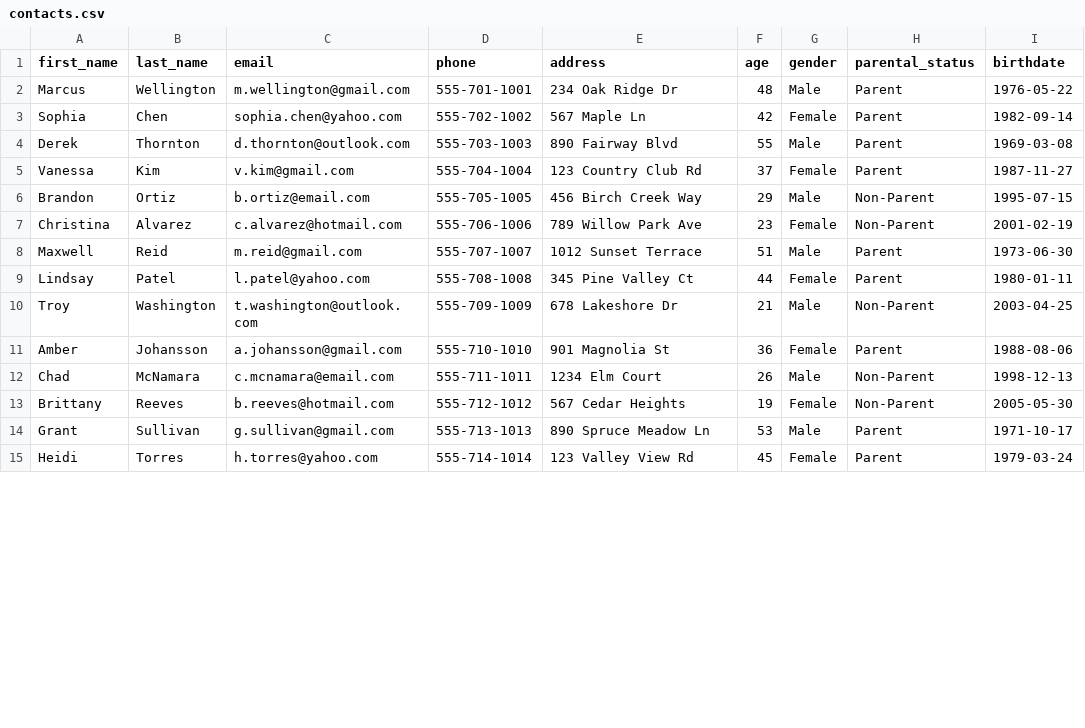
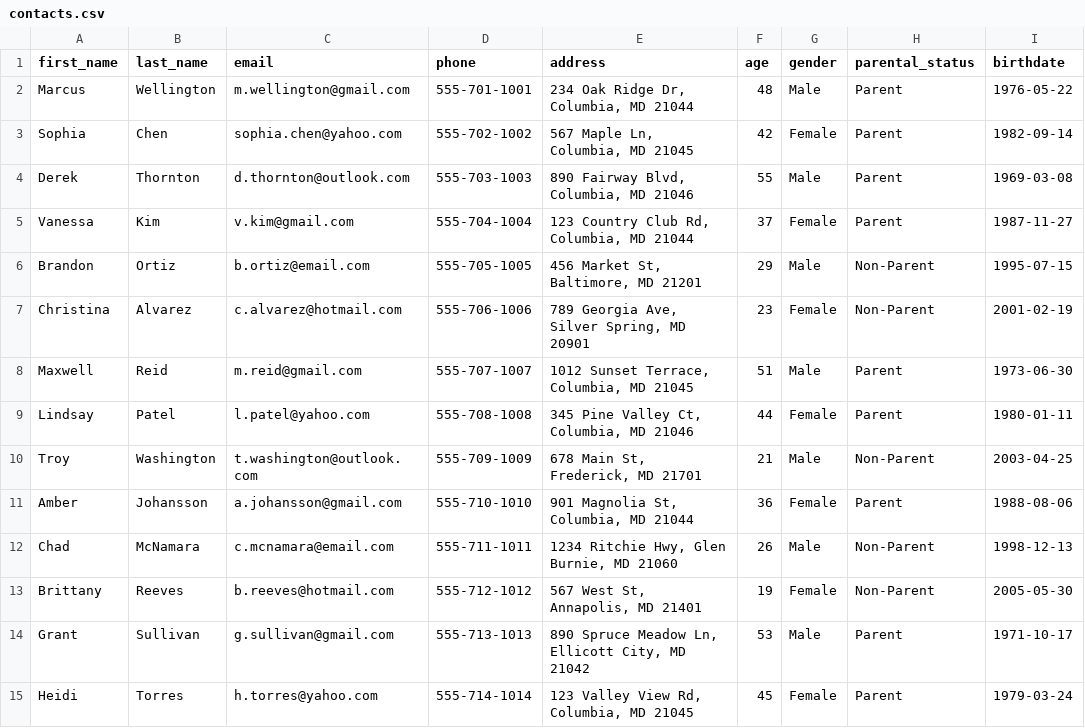
Before and after one commit to spawn-labs/mlmembers, a CSV file: public/data/contacts.csv, drawn as a sheet; only a part is shown; the diff covers the shown part only; the diff names each change by its address in the sheet, - before the commit and + after, or states it on an @@ line.

Commit message:
Initial commit of ML test + Suppress Fields + Columbia

```diff
--- a/public/data/contacts.csv
+++ b/public/data/contacts.csv
-E2 (address): 234 Oak Ridge Dr
+E2 (address): 234 Oak Ridge Dr, Columbia, MD 21044
-E3 (address): 567 Maple Ln
+E3 (address): 567 Maple Ln, Columbia, MD 21045
-E4 (address): 890 Fairway Blvd
+E4 (address): 890 Fairway Blvd, Columbia, MD 21046
-E5 (address): 123 Country Club Rd
+E5 (address): 123 Country Club Rd, Columbia, MD 21044
-E6 (address): 456 Birch Creek Way
+E6 (address): 456 Market St, Baltimore, MD 21201
-E7 (address): 789 Willow Park Ave
+E7 (address): 789 Georgia Ave, Silver Spring, MD 20901
-E8 (address): 1012 Sunset Terrace
+E8 (address): 1012 Sunset Terrace, Columbia, MD 21045
-E9 (address): 345 Pine Valley Ct
+E9 (address): 345 Pine Valley Ct, Columbia, MD 21046
-E10 (address): 678 Lakeshore Dr
+E10 (address): 678 Main St, Frederick, MD 21701
-E11 (address): 901 Magnolia St
+E11 (address): 901 Magnolia St, Columbia, MD 21044
-E12 (address): 1234 Elm Court
+E12 (address): 1234 Ritchie Hwy, Glen Burnie, MD 21060
-E13 (address): 567 Cedar Heights
+E13 (address): 567 West St, Annapolis, MD 21401
-E14 (address): 890 Spruce Meadow Ln
+E14 (address): 890 Spruce Meadow Ln, Ellicott City, MD 21042
-E15 (address): 123 Valley View Rd
+E15 (address): 123 Valley View Rd, Columbia, MD 21045
```
Also changed, not shown: 172 edited cells elsewhere in this file, public/data/members.csv, 4 other files.
